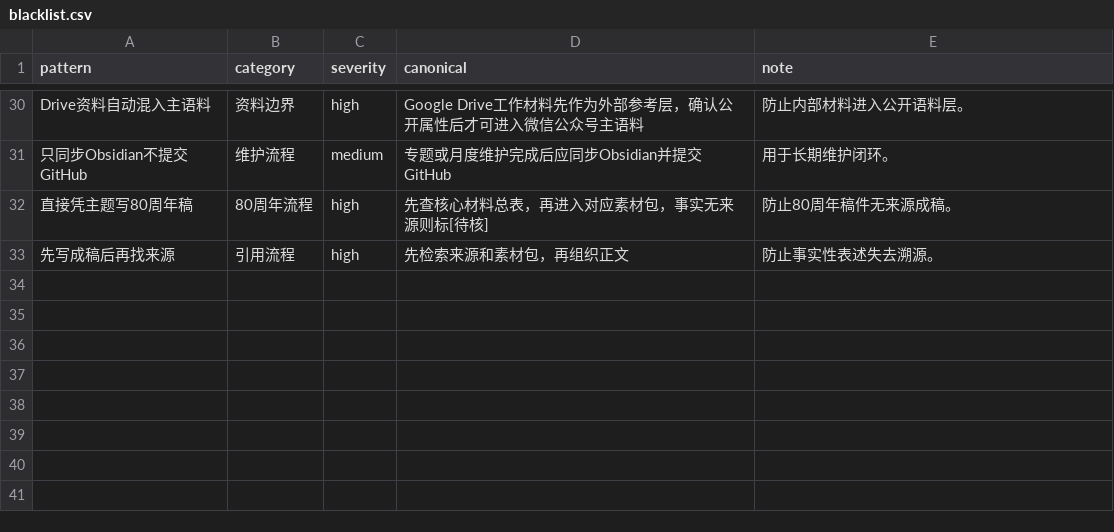
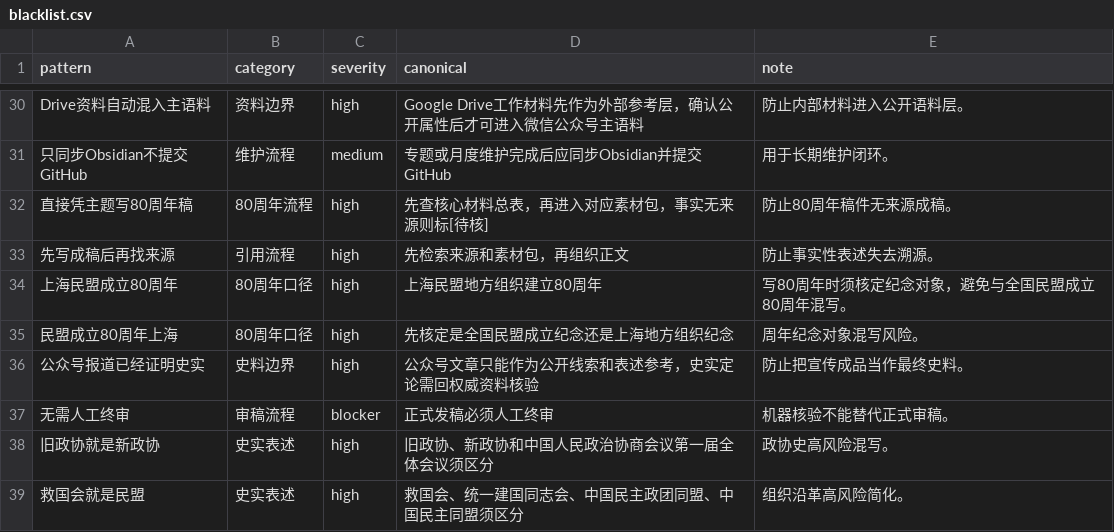
Before and after one commit to minmengxhw-cpu/mllm-wiki-kb, a CSV file: index/blacklist.csv, drawn as a sheet; only a part is shown, gaps mark what is left out.

```diff
--- a/index/blacklist.csv
+++ b/index/blacklist.csv
@@ -33 +33,7 @@ Drive资料自动混入主语料,资料边界,high,Google Drive工作材料先
 先写成稿后再找来源,引用流程,high,先检索来源和素材包，再组织正文,防止事实性表述失去溯源。
+上海民盟成立80周年,80周年口径,high,上海民盟地方组织建立80周年,写80周年时须核定纪念对象，避免与全国民盟成立80周年混写。
+民盟成立80周年上海,80周年口径,high,先核定是全国民盟成立纪念还是上海地方组织纪念,周年纪念对象混写风险。
+公众号报道已经证明史实,史料边界,high,公众号文章只能作为公开线索和表述参考，史实定论需回权威资料核验,防止把宣传成品当作最终史料。
+无需人工终审,审稿流程,blocker,正式发稿必须人工终审,机器核验不能替代正式审稿。
+旧政协就是新政协,史实表述,high,旧政协、新政协和中国人民政治协商会议第一届全体会议须区分,政协史高风险混写。
+救国会就是民盟,史实表述,high,救国会、统一建国同志会、中国民主政团同盟、中国民主同盟须区分,组织沿革高风险简化。
```
Also changed, not shown: 18 other files.
